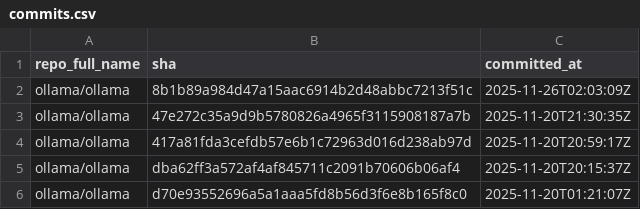
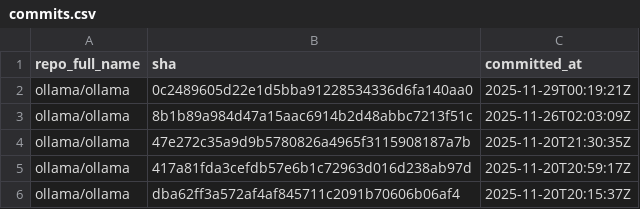
Before and after one commit to nishant-k02/GitPulse-AI-Agentic-Analytics-Platform, a CSV file: data/raw/commits.csv, drawn as a sheet; only a part is shown; the shorter side is filled out with more unchanged rows; the diff covers the shown part only.

```diff
--- a/data/raw/commits.csv
+++ b/data/raw/commits.csv
@@ -1,2 +1,3 @@
 repo_full_name,sha,committed_at
+ollama/ollama,0c2489605d22e1d5bba91228534336d6fa140aa0,2025-11-29T00:19:21Z
 ollama/ollama,8b1b89a984d47a15aac6914b2d48abbc7213f51c,2025-11-26T02:03:09Z
```
Also changed, not shown: 3 added rows and 17 removed rows elsewhere in this file, data/raw/issues.csv, data/raw/repos.csv, 8 other files.
